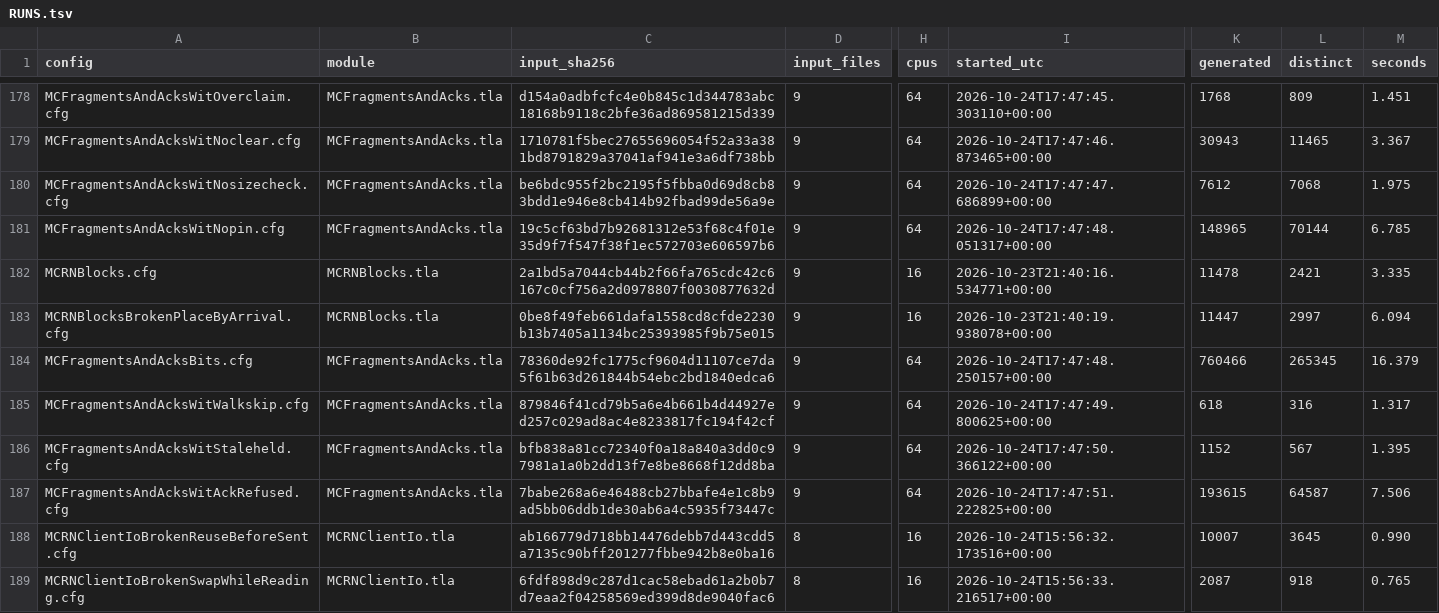
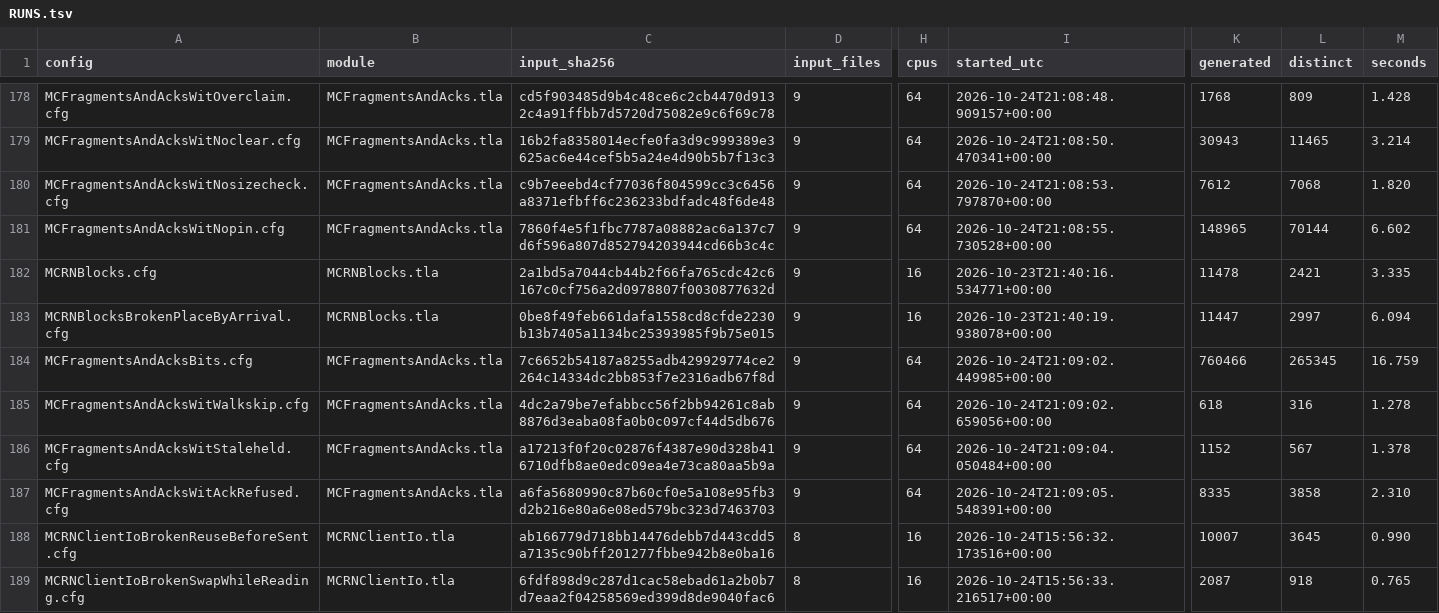
Before and after one commit to mas-bandwidth/rocketnet, a TSV file: tla/RUNS.tsv, drawn as a sheet; only a part is shown, gaps mark what is left out; the diff covers the shown part only; the diff names each change by its address in the sheet, - before the commit and + after, or states it on an @@ line.

```diff
--- a/tla/RUNS.tsv
+++ b/tla/RUNS.tsv
-C178 (input_sha256): d154a0adbfcfc4e0b845c1d344783abc18168b9118c2bfe36ad869581215d339
+C178 (input_sha256): cd5f903485d9b4c48ce6c2cb4470d9132c4a91ffbb7d5720d75082e9c6f69c78
-I178 (started_utc): 2026-10-24T17:47:45.303110+00:00
+I178 (started_utc): 2026-10-24T21:08:48.909157+00:00
-M178 (seconds): 1.451
+M178 (seconds): 1.428
-C179 (input_sha256): 1710781f5bec27655696054f52a33a381bd8791829a37041af941e3a6df738bb
+C179 (input_sha256): 16b2fa8358014ecfe0fa3d9c999389e3625ac6e44cef5b5a24e4d90b5b7f13c3
-I179 (started_utc): 2026-10-24T17:47:46.873465+00:00
+I179 (started_utc): 2026-10-24T21:08:50.470341+00:00
-M179 (seconds): 3.367
+M179 (seconds): 3.214
-C180 (input_sha256): be6bdc955f2bc2195f5fbba0d69d8cb83bdd1e946e8cb414b92fbad99de56a9e
+C180 (input_sha256): c9b7eeebd4cf77036f804599cc3c6456a8371efbff6c236233bdfadc48f6de48
-I180 (started_utc): 2026-10-24T17:47:47.686899+00:00
+I180 (started_utc): 2026-10-24T21:08:53.797870+00:00
-M180 (seconds): 1.975
+M180 (seconds): 1.820
-C181 (input_sha256): 19c5cf63bd7b92681312e53f68c4f01e35d9f7f547f38f1ec572703e606597b6
+C181 (input_sha256): 7860f4e5f1fbc7787a08882ac6a137c7d6f596a807d852794203944cd66b3c4c
-I181 (started_utc): 2026-10-24T17:47:48.051317+00:00
+I181 (started_utc): 2026-10-24T21:08:55.730528+00:00
-M181 (seconds): 6.785
+M181 (seconds): 6.602
-C184 (input_sha256): 78360de92fc1775cf9604d11107ce7da5f61b63d261844b54ebc2bd1840edca6
+C184 (input_sha256): 7c6652b54187a8255adb429929774ce2264c14334dc2bb853f7e2316adb67f8d
-I184 (started_utc): 2026-10-24T17:47:48.250157+00:00
+I184 (started_utc): 2026-10-24T21:09:02.449985+00:00
-M184 (seconds): 16.379
+M184 (seconds): 16.759
-C185 (input_sha256): 879846f41cd79b5a6e4b661b4d44927ed257c029ad8ac4e8233817fc194f42cf
+C185 (input_sha256): 4dc2a79be7efabbcc56f2bb94261c8ab8876d3eaba08fa0b0c097cf44d5db676
-I185 (started_utc): 2026-10-24T17:47:49.800625+00:00
+I185 (started_utc): 2026-10-24T21:09:02.659056+00:00
-M185 (seconds): 1.317
+M185 (seconds): 1.278
-C186 (input_sha256): bfb838a81cc72340f0a18a840a3dd0c97981a1a0b2dd13f7e8be8668f12dd8ba
+C186 (input_sha256): a17213f0f20c02876f4387e90d328b416710dfb8ae0edc09ea4e73ca80aa5b9a
-I186 (started_utc): 2026-10-24T17:47:50.366122+00:00
+I186 (started_utc): 2026-10-24T21:09:04.050484+00:00
-M186 (seconds): 1.395
+M186 (seconds): 1.378
-C187 (input_sha256): 7babe268a6e46488cb27bbafe4e1c8b9ad5bb06ddb1de30ab6a4c5935f73447c
+C187 (input_sha256): a6fa5680990c87b60cf0e5a108e95fb3d2b216e80a6e08ed579bc323d7463703
-I187 (started_utc): 2026-10-24T17:47:51.222825+00:00
+I187 (started_utc): 2026-10-24T21:09:05.548391+00:00
-K187 (generated): 193615
+K187 (generated): 8335
-L187 (distinct): 64587
+L187 (distinct): 3858
-M187 (seconds): 7.506
+M187 (seconds): 2.310
```
Also changed, not shown: 61 edited cells elsewhere in this file, 1 other file.
